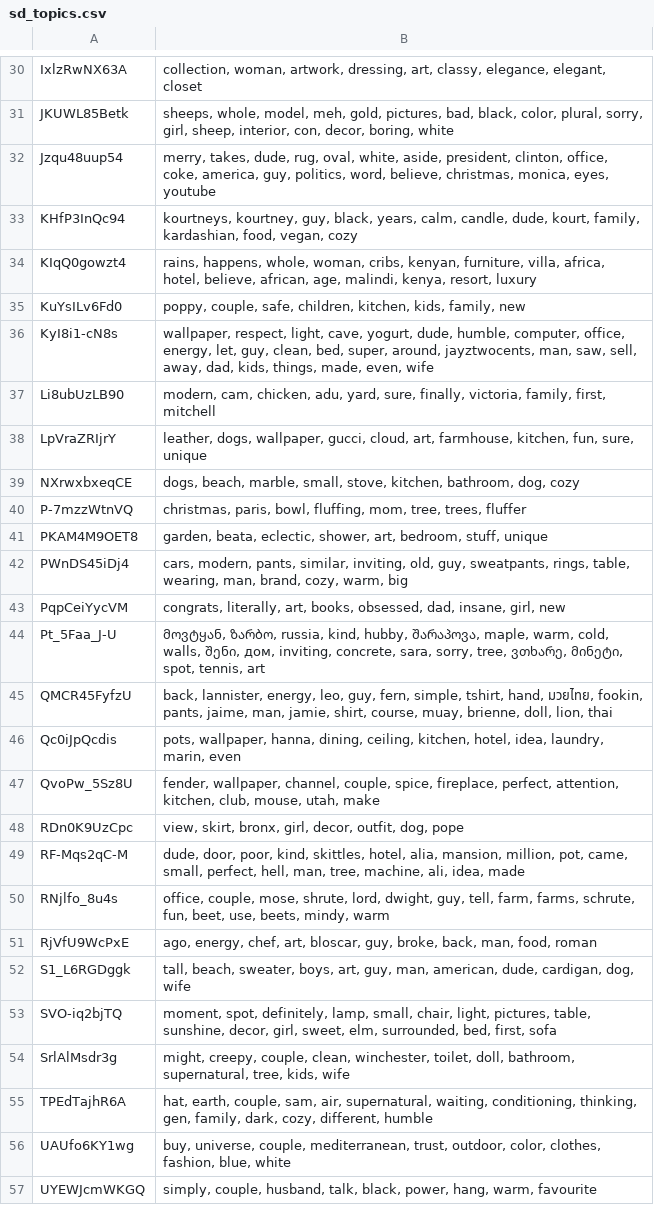
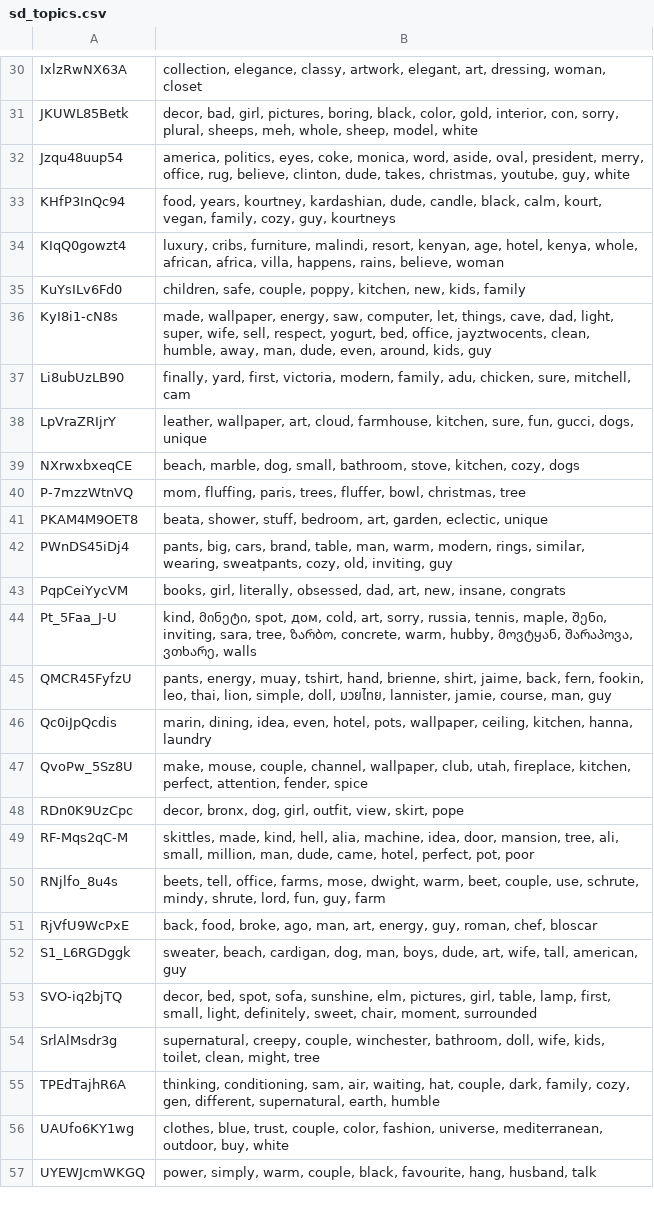
Before and after one commit to danavolovelsky/Architectural-recreation, a CSV file: sd_topics.csv, drawn as a sheet; only a part is shown, gaps mark what is left out; the diff covers the shown part only; the diff names each change by its address in the sheet, - before the commit and + after, or states it on an @@ line.

```diff
--- a/sd_topics.csv
+++ b/sd_topics.csv
-B30: collection, woman, artwork, dressing, art, classy, elegance, elegant, closet
+B30: collection, elegance, classy, artwork, elegant, art, dressing, woman, closet
-B31: sheeps, whole, model, meh, gold, pictures, bad, black, color, plural, sorry, girl, sheep, interior, con, decor, boring, white
+B31: decor, bad, girl, pictures, boring, black, color, gold, interior, con, sorry, plural, sheeps, meh, whole, sheep, model, white
-B32: merry, takes, dude, rug, oval, white, aside, president, clinton, office, coke, america, guy, politics, word, believe, christmas, monica, eyes, youtube
+B32: america, politics, eyes, coke, monica, word, aside, oval, president, merry, office, rug, believe, clinton, dude, takes, christmas, youtube, guy, white
-B33: kourtneys, kourtney, guy, black, years, calm, candle, dude, kourt, family, kardashian, food, vegan, cozy
+B33: food, years, kourtney, kardashian, dude, candle, black, calm, kourt, vegan, family, cozy, guy, kourtneys
-B34: rains, happens, whole, woman, cribs, kenyan, furniture, villa, africa, hotel, believe, african, age, malindi, kenya, resort, luxury
+B34: luxury, cribs, furniture, malindi, resort, kenyan, age, hotel, kenya, whole, african, africa, villa, happens, rains, believe, woman
-B35: poppy, couple, safe, children, kitchen, kids, family, new
+B35: children, safe, couple, poppy, kitchen, new, kids, family
-B36: wallpaper, respect, light, cave, yogurt, dude, humble, computer, office, energy, let, guy, clean, bed, super, around, jayztwocents, man, saw, sell, away, dad, kids, things, made, even, wife
+B36: made, wallpaper, energy, saw, computer, let, things, cave, dad, light, super, wife, sell, respect, yogurt, bed, office, jayztwocents, clean, humble, away, man, dude, even, around, kids, guy
-B37: modern, cam, chicken, adu, yard, sure, finally, victoria, family, first, mitchell
+B37: finally, yard, first, victoria, modern, family, adu, chicken, sure, mitchell, cam
-B38: leather, dogs, wallpaper, gucci, cloud, art, farmhouse, kitchen, fun, sure, unique
+B38: leather, wallpaper, art, cloud, farmhouse, kitchen, sure, fun, gucci, dogs, unique
-B39: dogs, beach, marble, small, stove, kitchen, bathroom, dog, cozy
+B39: beach, marble, dog, small, bathroom, stove, kitchen, cozy, dogs
-B40: christmas, paris, bowl, fluffing, mom, tree, trees, fluffer
+B40: mom, fluffing, paris, trees, fluffer, bowl, christmas, tree
-B41: garden, beata, eclectic, shower, art, bedroom, stuff, unique
+B41: beata, shower, stuff, bedroom, art, garden, eclectic, unique
-B42: cars, modern, pants, similar, inviting, old, guy, sweatpants, rings, table, wearing, man, brand, cozy, warm, big
+B42: pants, big, cars, brand, table, man, warm, modern, rings, similar, wearing, sweatpants, cozy, old, inviting, guy
-B43: congrats, literally, art, books, obsessed, dad, insane, girl, new
+B43: books, girl, literally, obsessed, dad, art, new, insane, congrats
-B44: მოვტყან, ზარბო, russia, kind, hubby, შარაპოვა, maple, warm, cold, walls, შენი, дом, inviting, concrete, sara, sorry, tree, ვთხარე, მინეტი, spot, tennis, art
+B44: kind, მინეტი, spot, дом, cold, art, sorry, russia, tennis, maple, შენი, inviting, sara, tree, ზარბო, concrete, warm, hubby, მოვტყან, შარაპოვა, ვთხარე, walls
-B45: back, lannister, energy, leo, guy, fern, simple, tshirt, hand, มวยไทย, fookin, pants, jaime, man, jamie, shirt, course, muay, brienne, doll, lion, thai
+B45: pants, energy, muay, tshirt, hand, brienne, shirt, jaime, back, fern, fookin, leo, thai, lion, simple, doll, มวยไทย, lannister, jamie, course, man, guy
-B46: pots, wallpaper, hanna, dining, ceiling, kitchen, hotel, idea, laundry, marin, even
+B46: marin, dining, idea, even, hotel, pots, wallpaper, ceiling, kitchen, hanna, laundry
-B47: fender, wallpaper, channel, couple, spice, fireplace, perfect, attention, kitchen, club, mouse, utah, make
+B47: make, mouse, couple, channel, wallpaper, club, utah, fireplace, kitchen, perfect, attention, fender, spice
-B48: view, skirt, bronx, girl, decor, outfit, dog, pope
+B48: decor, bronx, dog, girl, outfit, view, skirt, pope
-B49: dude, door, poor, kind, skittles, hotel, alia, mansion, million, pot, came, small, perfect, hell, man, tree, machine, ali, idea, made
+B49: skittles, made, kind, hell, alia, machine, idea, door, mansion, tree, ali, small, million, man, dude, came, hotel, perfect, pot, poor
-B50: office, couple, mose, shrute, lord, dwight, guy, tell, farm, farms, schrute, fun, beet, use, beets, mindy, warm
+B50: beets, tell, office, farms, mose, dwight, warm, beet, couple, use, schrute, mindy, shrute, lord, fun, guy, farm
-B51: ago, energy, chef, art, bloscar, guy, broke, back, man, food, roman
+B51: back, food, broke, ago, man, art, energy, guy, roman, chef, bloscar
-B52: tall, beach, sweater, boys, art, guy, man, american, dude, cardigan, dog, wife
+B52: sweater, beach, cardigan, dog, man, boys, dude, art, wife, tall, american, guy
-B53: moment, spot, definitely, lamp, small, chair, light, pictures, table, sunshine, decor, girl, sweet, elm, surrounded, bed, first, sofa
+B53: decor, bed, spot, sofa, sunshine, elm, pictures, girl, table, lamp, first, small, light, definitely, sweet, chair, moment, surrounded
-B54: might, creepy, couple, clean, winchester, toilet, doll, bathroom, supernatural, tree, kids, wife
+B54: supernatural, creepy, couple, winchester, bathroom, doll, wife, kids, toilet, clean, might, tree
-B55: hat, earth, couple, sam, air, supernatural, waiting, conditioning, thinking, gen, family, dark, cozy, different, humble
+B55: thinking, conditioning, sam, air, waiting, hat, couple, dark, family, cozy, gen, different, supernatural, earth, humble
-B56: buy, universe, couple, mediterranean, trust, outdoor, color, clothes, fashion, blue, white
+B56: clothes, blue, trust, couple, color, fashion, universe, mediterranean, outdoor, buy, white
-B57: simply, couple, husband, talk, black, power, hang, warm, favourite
+B57: power, simply, warm, couple, black, favourite, hang, husband, talk
```
Also changed, not shown: 78 edited cells elsewhere in this file, emotion_analysis_by_video.csv, sd_sentiment.csv, 14 other files.
